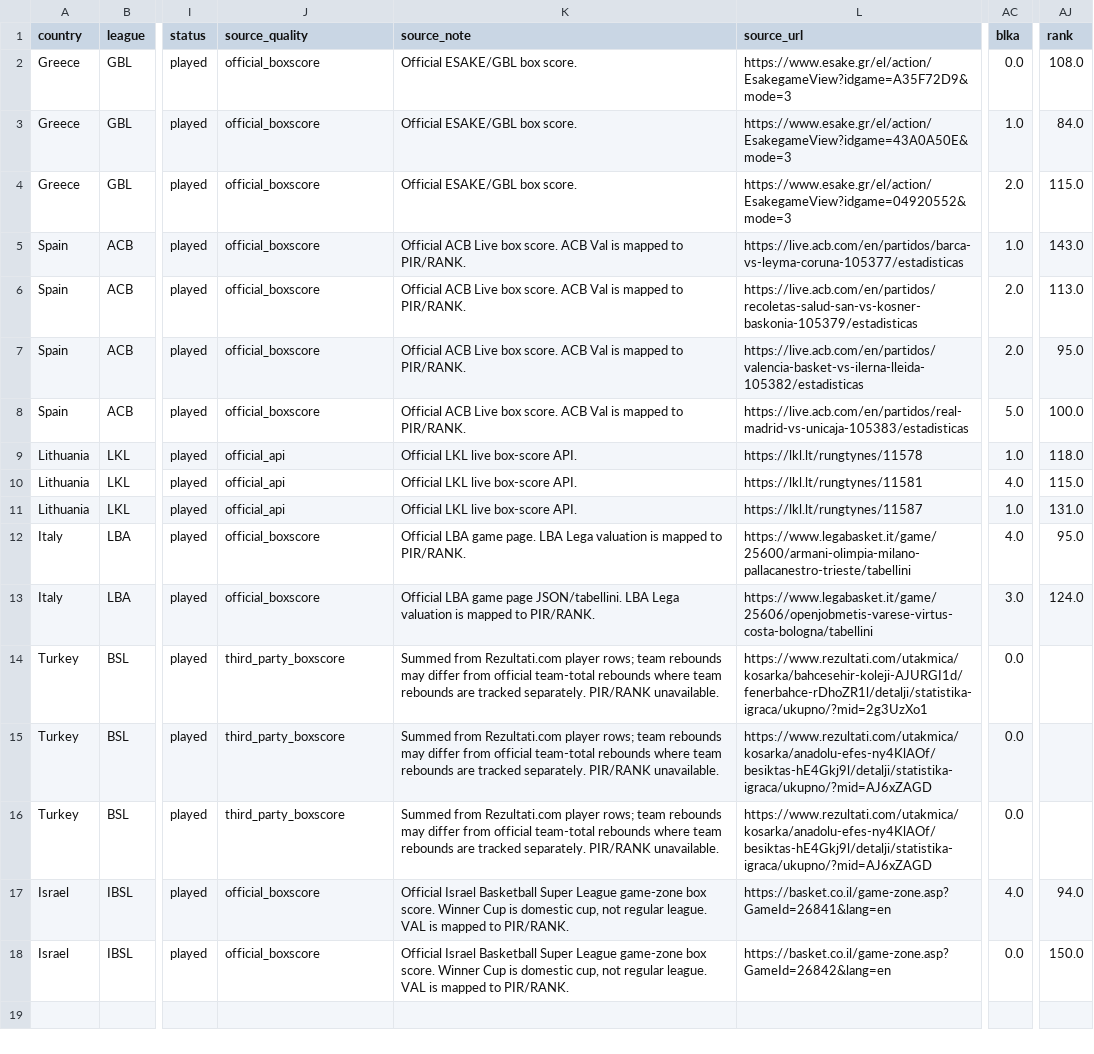
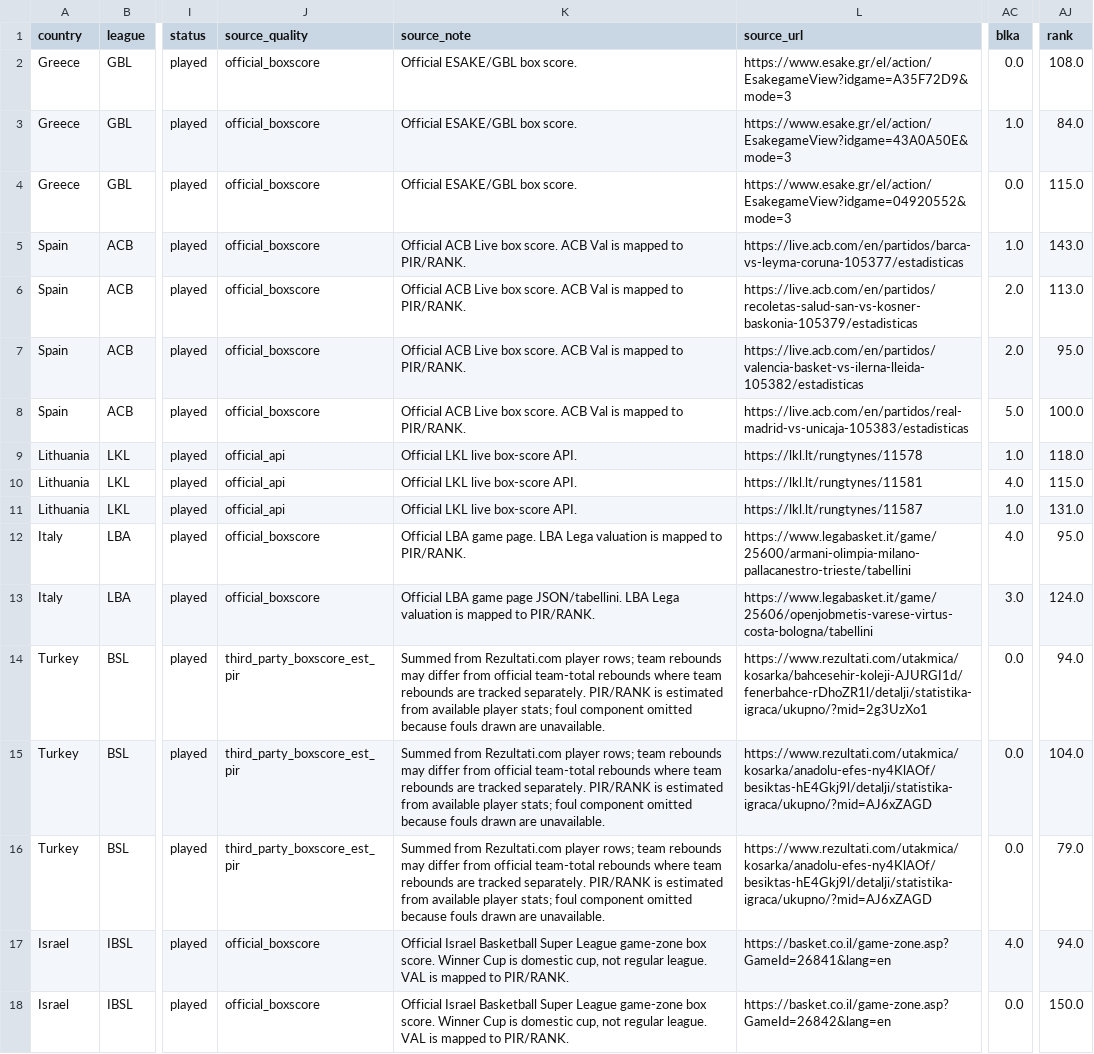
Before and after one commit to stefanczv9/fantasy-edge-iq, a CSV file: domestic-team-boxscores.csv, drawn as a sheet; only a part is shown, gaps mark what is left out; the diff names each change by its address in the sheet, - before the commit and + after, or states it on an @@ line.

```diff
--- a/domestic-team-boxscores.csv
+++ b/domestic-team-boxscores.csv
-AC4 (blka): 2.0
+AC4 (blka): 0.0
-J14:J16 (source_quality): third_party_boxscore
+J14:J16 (source_quality): third_party_boxscore_est_pir
-K14:K16 (source_note): …separately. PIR/RANK unavailable.
+K14:K16 (source_note): …separately. PIR/RANK is estimated from available player stats; foul component omitted because fouls drawn are unavailable.
-AJ14 (rank): (empty)
+AJ14 (rank): 94.0
-AJ15 (rank): (empty)
+AJ15 (rank): 104.0
-AJ16 (rank): (empty)
+AJ16 (rank): 79.0
```
Also changed, not shown: domestic-games.csv, domestic-player-averages.csv, 4 other files.
